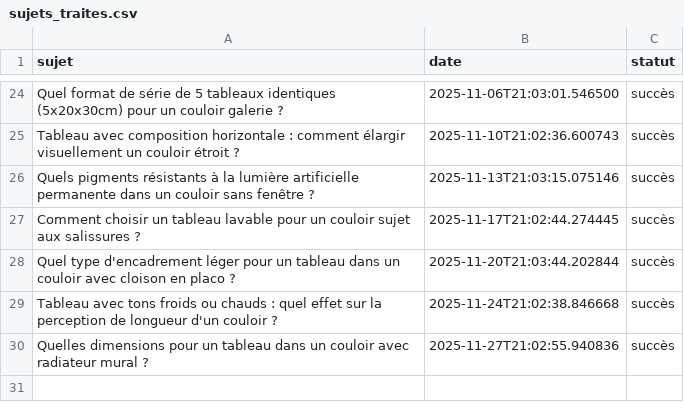
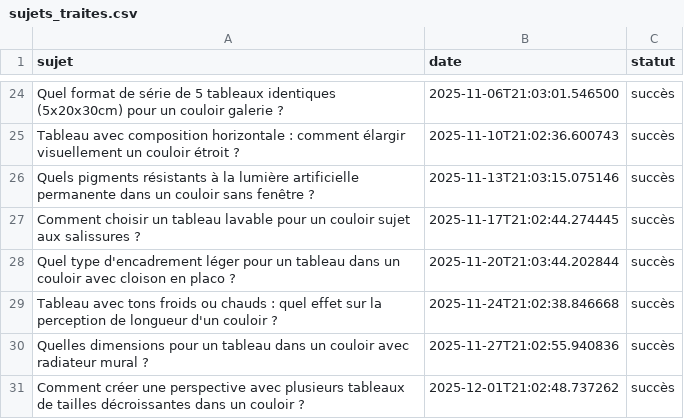
Before and after one commit to Metalosmose21/Couloir-3, a CSV file: sujets_traites.csv, drawn as a sheet; only a part is shown, gaps mark what is left out.

```diff
--- a/sujets_traites.csv
+++ b/sujets_traites.csv
@@ -30 +30,2 @@ Tableau avec tons froids ou chauds : quel effet sur la perception de longueur d'
 Quelles dimensions pour un tableau dans un couloir avec radiateur mural ?,2025-11-27T21:02:55.940836,succès
+Comment créer une perspective avec plusieurs tableaux de tailles décroissantes dans un couloir ?,2025-12-01T21:02:48.737262,succès
```
Also changed, not shown: sujets.csv.
